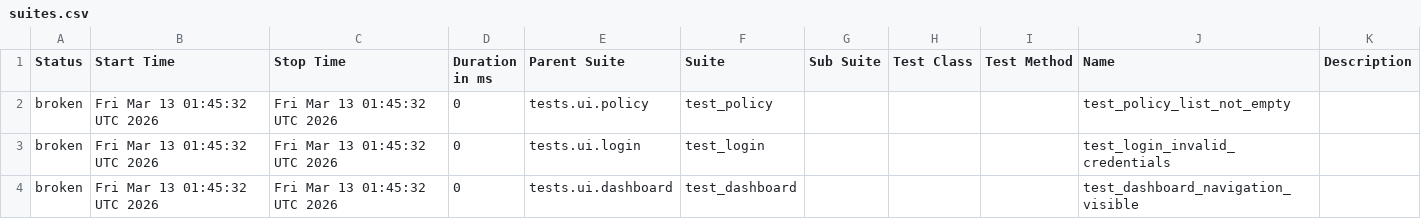
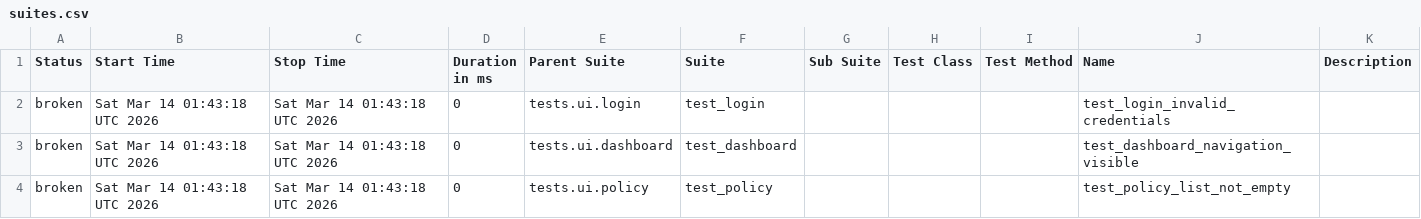
Before and after one commit to DilipAle/rng_ui_tests, a CSV file: customer-portal/data/suites.csv, drawn as a sheet.

```diff
--- a/customer-portal/data/suites.csv
+++ b/customer-portal/data/suites.csv
@@ -1,4 +1,4 @@
 "Status","Start Time","Stop Time","Duration in ms","Parent Suite","Suite","Sub Suite","Test Class","Test Method","Name","Description"
-"broken","Fri Mar 13 01:45:32 UTC 2026","Fri Mar 13 01:45:32 UTC 2026","0","tests.ui.policy","test_policy","","","","test_policy_list_not_empty",""
-"broken","Fri Mar 13 01:45:32 UTC 2026","Fri Mar 13 01:45:32 UTC 2026","0","tests.ui.login","test_login","","","","test_login_invalid_credentials",""
-"broken","Fri Mar 13 01:45:32 UTC 2026","Fri Mar 13 01:45:32 UTC 2026","0","tests.ui.dashboard","test_dashboard","","","","test_dashboard_navigation_visible",""
+"broken","Sat Mar 14 01:43:18 UTC 2026","Sat Mar 14 01:43:18 UTC 2026","0","tests.ui.login","test_login","","","","test_login_invalid_credentials",""
+"broken","Sat Mar 14 01:43:18 UTC 2026","Sat Mar 14 01:43:18 UTC 2026","0","tests.ui.dashboard","test_dashboard","","","","test_dashboard_navigation_visible",""
+"broken","Sat Mar 14 01:43:18 UTC 2026","Sat Mar 14 01:43:18 UTC 2026","0","tests.ui.policy","test_policy","","","","test_policy_list_not_empty",""
```
Also changed, not shown: 25 other files.
